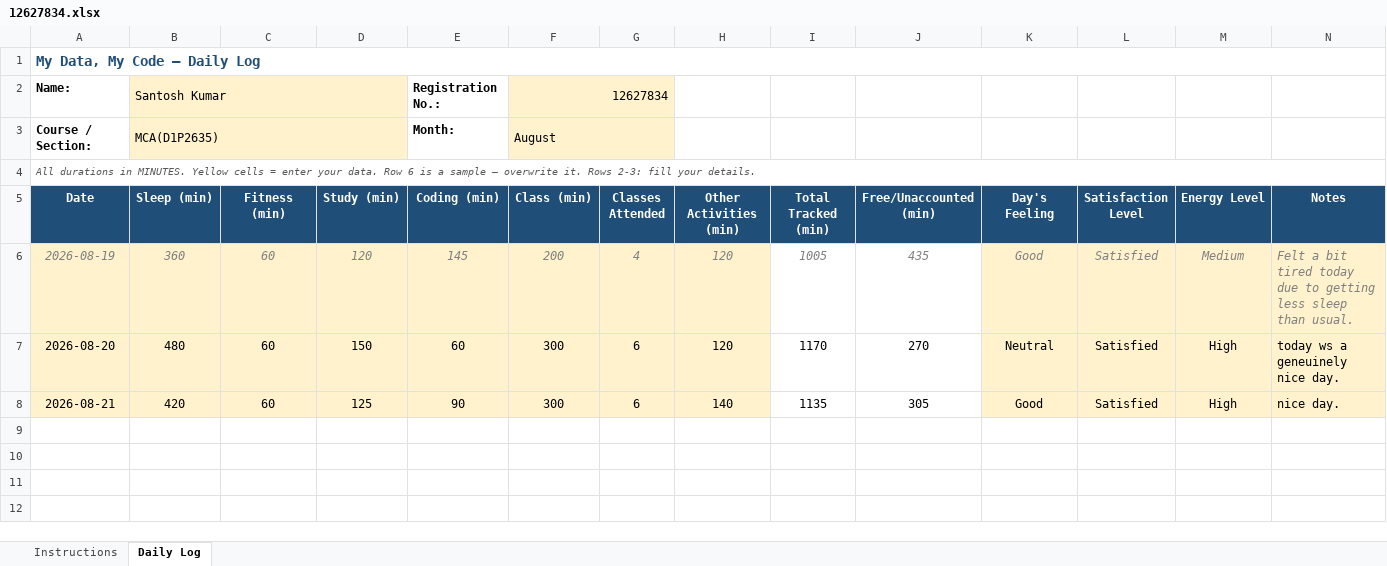
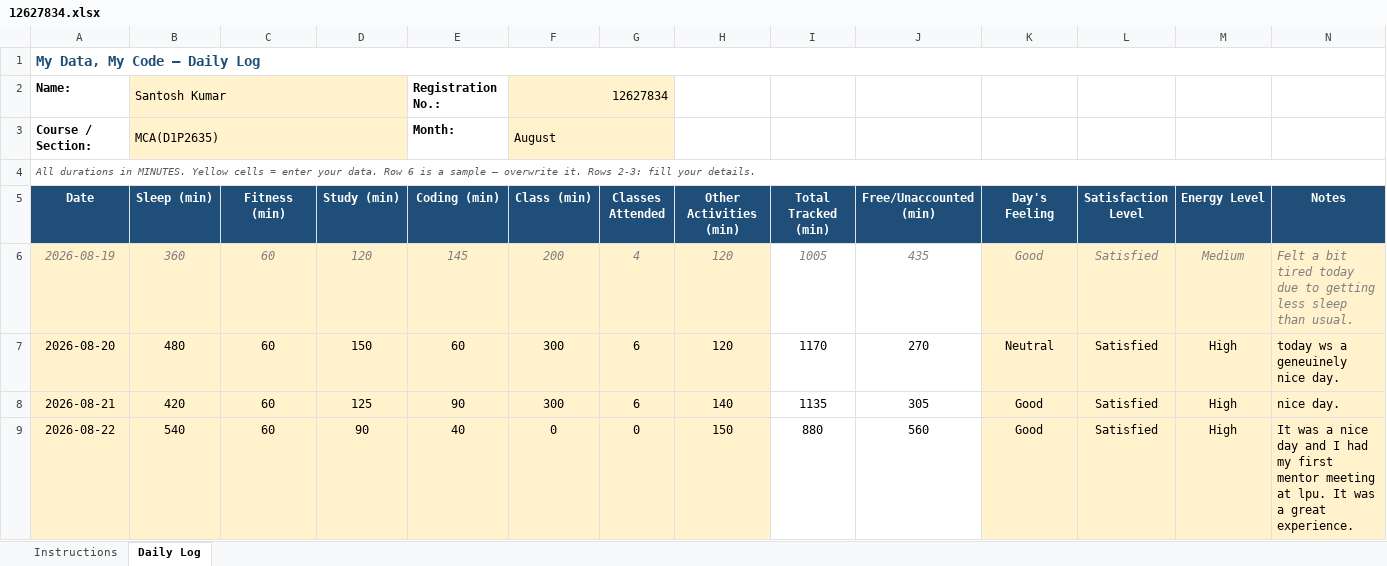
Before and after one commit to Santosh98-lpu/CAP-776, an Excel workbook: 12627834.xlsx, sheet Daily Log, drawn as a sheet; values as stored, in another font and other column widths than the file's, no borders; conditional formats not drawn; the diff names each change by its address in the sheet, - before the commit and + after, or states it on an @@ line.

Commit message:
22-08-2026

```diff
--- a/12627834.xlsx (sheet Daily Log)
+++ b/12627834.xlsx (sheet Daily Log)
+row 9: 2026-08-22 | 540 | 60 | 90 | 40 | 0 | 0 | 150 | 880 | 560 | Good | Satisfied | High | It was a nice day and I had my first mentor meeting at lpu. It was a great experience.
```
